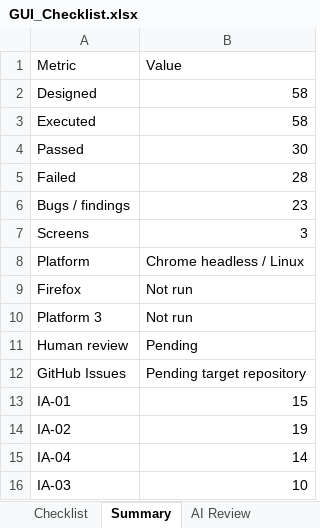
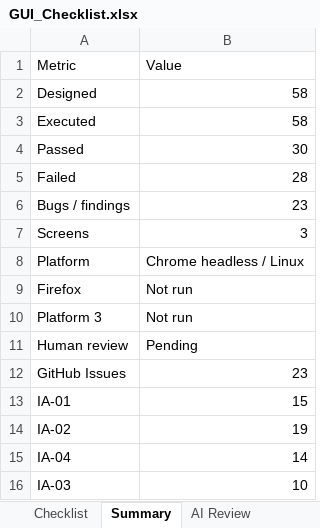
Before and after one commit to vinh-code/HW03-Software-Testing, an Excel workbook: GUI_Checklist.xlsx, sheet Summary, drawn as a sheet; values as stored, in another font and other column widths than the file's, no borders; the diff names each change by its address in the sheet, - before the commit and + after, or states it on an @@ line.

```diff
--- a/GUI_Checklist.xlsx (sheet Summary)
+++ b/GUI_Checklist.xlsx (sheet Summary)
-B12: Pending target repository
+B12: 23
```
Also changed, not shown: checklist/GUI_Checklist.xlsx, 39 other files.
